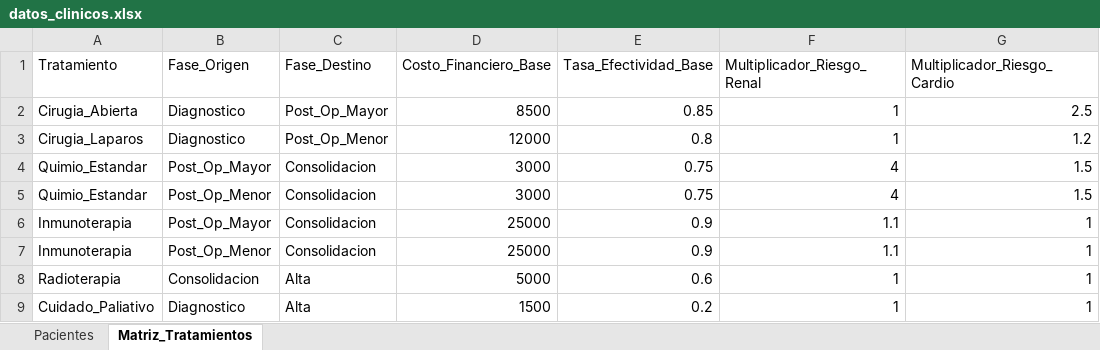
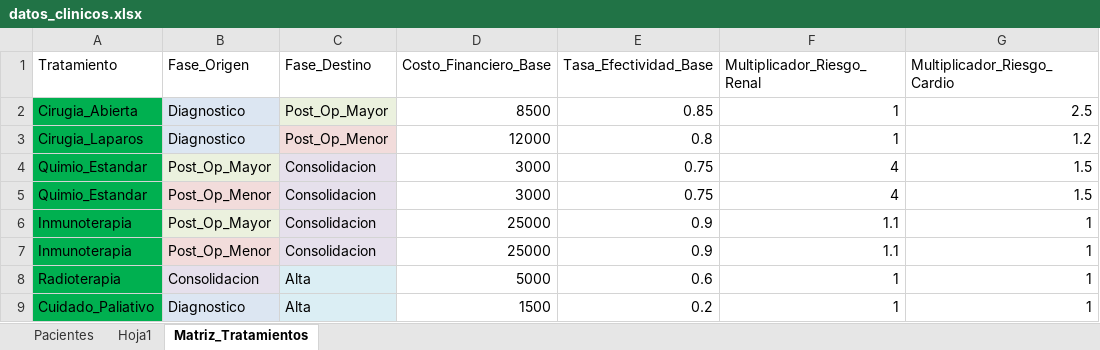
Before and after one commit to angelalcantara2/IABS-Proyecto_Final, an Excel workbook: proyecto_final_iabs/datos_clinicos.xlsx, sheet Matriz_Tratamientos, drawn as a sheet; only a part is shown; values as stored, in another font and other column widths than the file's, no borders; the diff names each change by its address in the sheet, - before the commit and + after, or states it on an @@ line.

```diff
--- a/proyecto_final_iabs/datos_clinicos.xlsx (sheet Matriz_Tratamientos)
+++ b/proyecto_final_iabs/datos_clinicos.xlsx (sheet Matriz_Tratamientos)
+sheet tab: Hoja1
-A2:A9 fill: none
+A2:A9 fill: #00B050
-B2:B3 fill: none
+B2:B3 fill: #DCE6F2
-C2 fill: none
+C2 fill: #EBF1DE
-C3 fill: none
+C3 fill: #F2DCDB
-B4 fill: none
+B4 fill: #EBF1DE
-C4:C7 fill: none
+C4:C7 fill: #E6E0EC
-B5 fill: none
+B5 fill: #F2DCDB
-B6 fill: none
+B6 fill: #EBF1DE
-B7 fill: none
+B7 fill: #F2DCDB
-B8 fill: none
+B8 fill: #E6E0EC
-C8:C9 fill: none
+C8:C9 fill: #DBEEF4
-B9 fill: none
+B9 fill: #DCE6F2
```
Also changed, not shown: sheet Pacientes, charts or pictures.
